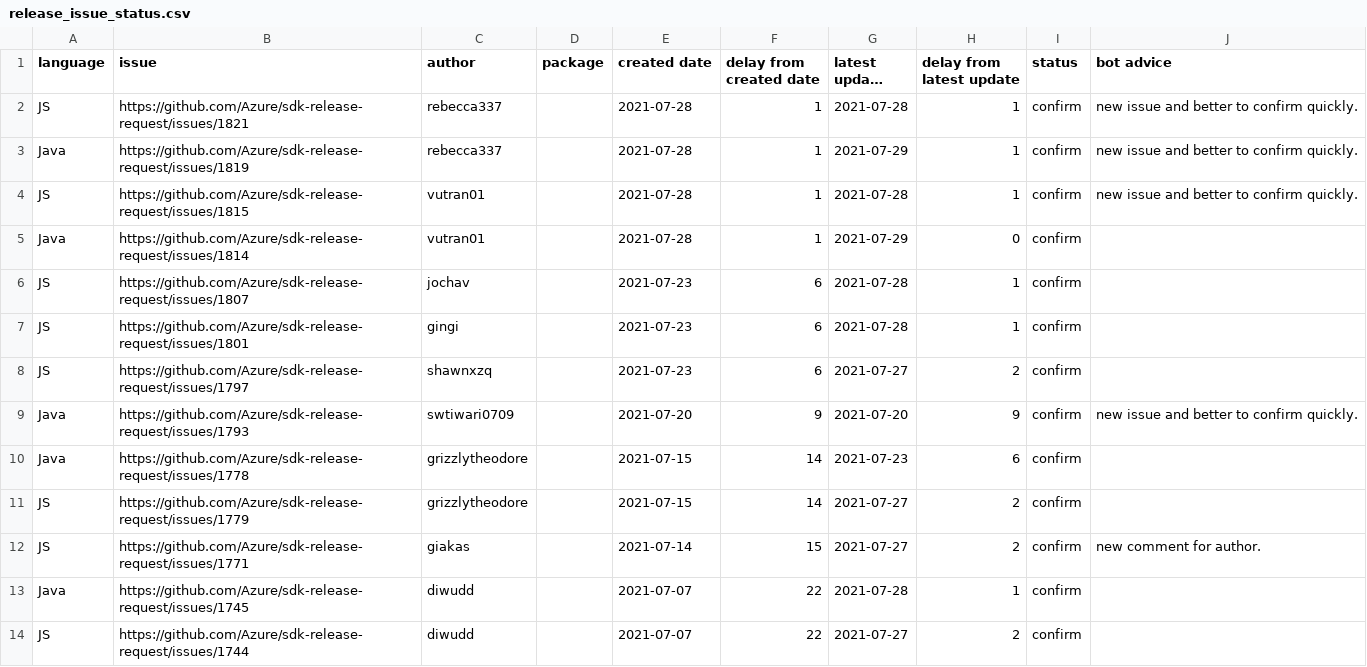
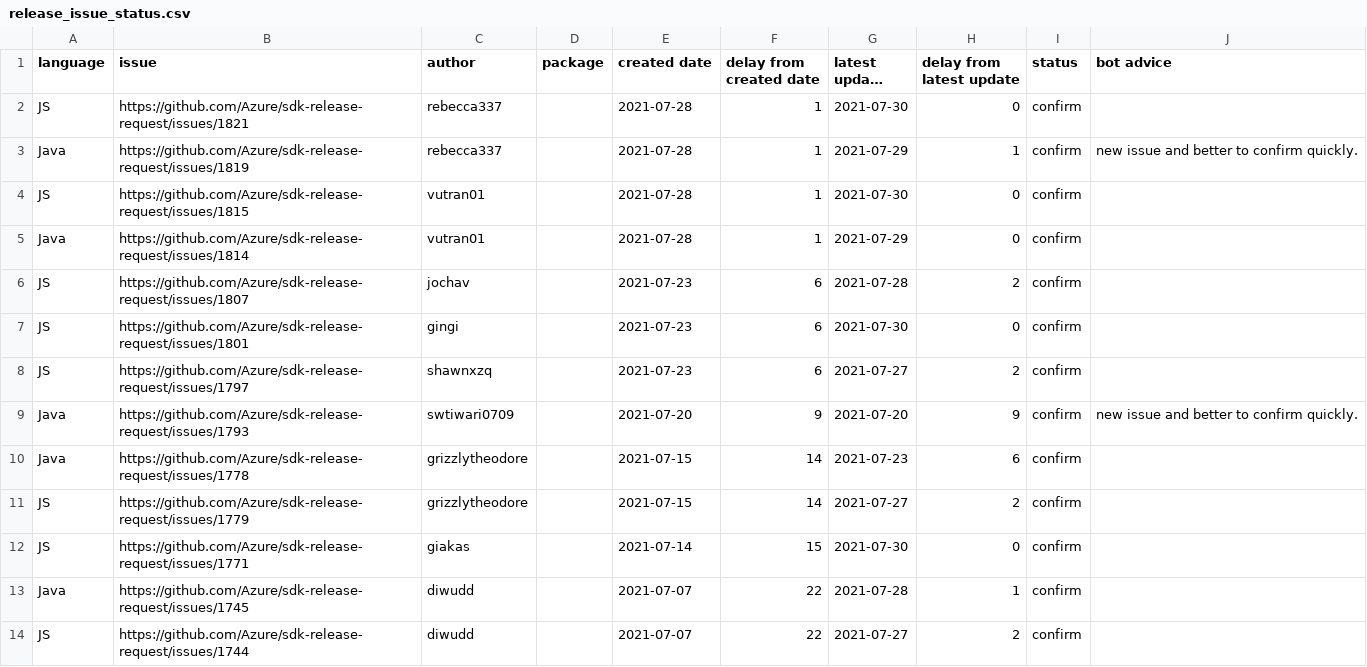
Before and after one commit to msyyc/file-storage, a CSV file: release_issue_status.csv, drawn as a sheet; only a part is shown; long unchanged cells end in …; the diff covers the shown part only; the diff names each change by its address in the sheet, - before the commit and + after, or states it on an @@ line.

Commit message:
update excel

```diff
--- a/release_issue_status.csv
+++ b/release_issue_status.csv
-G2 (latest update time): 2021-07-28
+G2 (latest update time): 2021-07-30
-H2 (delay from latest update): 1
+H2 (delay from latest update): 0
-J2 (bot advice): new issue and better to confirm quickly.
+J2 (bot advice): (empty)
-G4 (latest update time): 2021-07-28
+G4 (latest update time): 2021-07-30
-H4 (delay from latest update): 1
+H4 (delay from latest update): 0
-J4 (bot advice): new issue and better to confirm quickly.
+J4 (bot advice): (empty)
-H6 (delay from latest update): 1
+H6 (delay from latest update): 2
-G7 (latest update time): 2021-07-28
+G7 (latest update time): 2021-07-30
-H7 (delay from latest update): 1
+H7 (delay from latest update): 0
-G12 (latest update time): 2021-07-27
+G12 (latest update time): 2021-07-30
-H12 (delay from latest update): 2
+H12 (delay from latest update): 0
-J12 (bot advice): new comment for author.
+J12 (bot advice): (empty)
```
Also changed, not shown: 11 edited cells elsewhere in this file.
